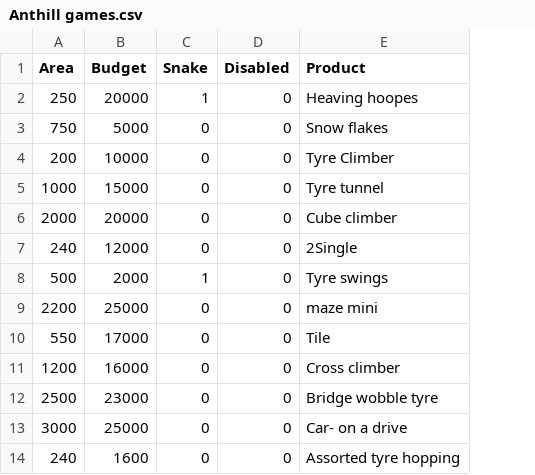
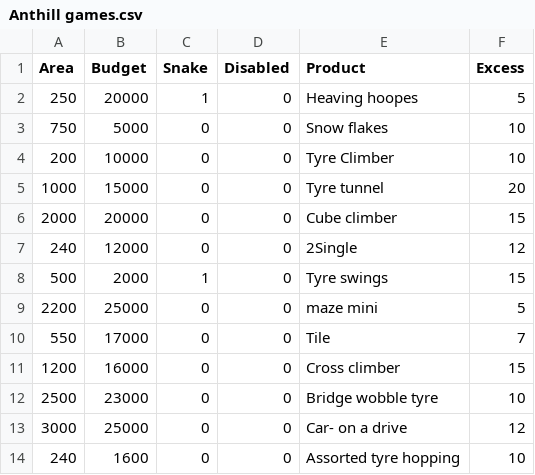
Before and after one commit to bengaluru19/team-16, a CSV file: dataset/Anthill games.csv, drawn as a sheet; only a part is shown; the diff names each change by its address in the sheet, - before the commit and + after, or states it on an @@ line.

Commit message:
Add files via upload

```diff
--- a/dataset/Anthill games.csv
+++ b/dataset/Anthill games.csv
+column F (Excess), rows 2-14: 5 | 10 | 10 | 20 | 15 | 12 | 15 | 5 | 7 | 15 | 10 | 12 | 10
```
